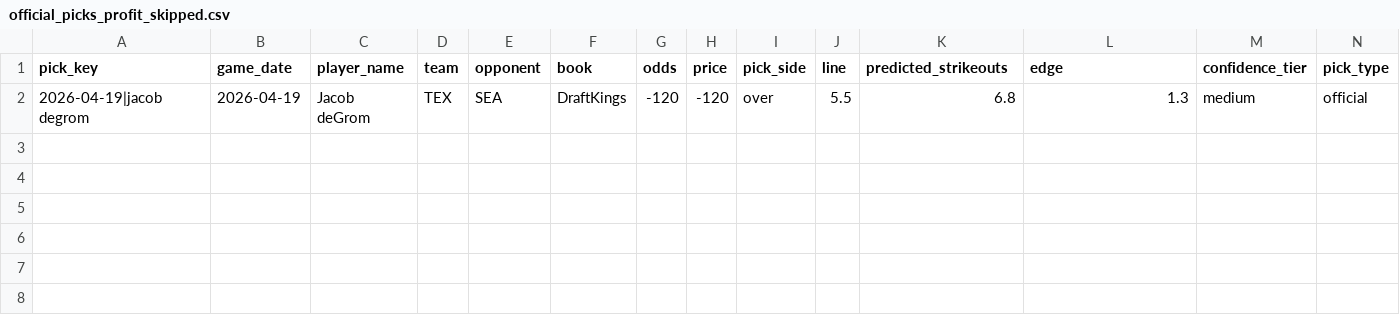
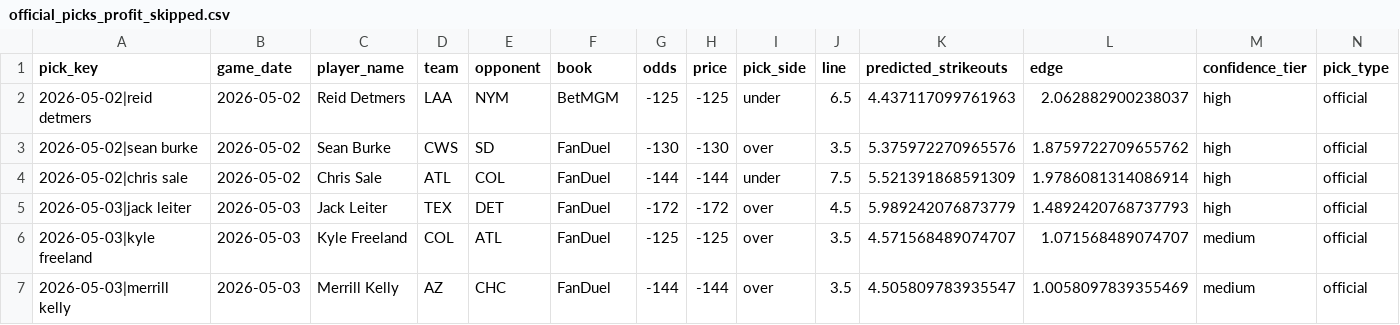
Before and after one commit to Ethrogo/proGramble, a CSV file: MLB/data/tracking/official_picks_profit_skipped.csv, drawn as a sheet; only a part is shown; removed rows and columns are numbered as before the commit, all else as after; rows hold the shown columns only; the diff names each change by its address in the sheet, - before the commit and + after, or states it on an @@ line.

```diff
--- a/MLB/data/tracking/official_picks_profit_skipped.csv
+++ b/MLB/data/tracking/official_picks_profit_skipped.csv
-row 2: 2026-04-19|jacob degrom | 2026-04-19 | Jacob deGrom | TEX | SEA | DraftKings | -120 | -120 | over | 5.5 | 6.8 | 1.3 | medium | official
+row 2: 2026-05-02|reid detmers | 2026-05-02 | Reid Detmers | LAA | NYM | BetMGM | -125 | -125 | under | 6.5 | 4.437117099761963 | 2.062882900238037 | high | official
+row 3: 2026-05-02|sean burke | 2026-05-02 | Sean Burke | CWS | SD | FanDuel | -130 | -130 | over | 3.5 | 5.375972270965576 | 1.8759722709655762 | high | official
+row 4: 2026-05-02|chris sale | 2026-05-02 | Chris Sale | ATL | COL | FanDuel | -144 | -144 | under | 7.5 | 5.521391868591309 | 1.9786081314086914 | high | official
+row 5: 2026-05-03|jack leiter | 2026-05-03 | Jack Leiter | TEX | DET | FanDuel | -172 | -172 | over | 4.5 | 5.989242076873779 | 1.4892420768737793 | high | official
+row 6: 2026-05-03|kyle freeland | 2026-05-03 | Kyle Freeland | COL | ATL | FanDuel | -125 | -125 | over | 3.5 | 4.571568489074707 | 1.071568489074707 | medium | official
+row 7: 2026-05-03|merrill kelly | 2026-05-03 | Merrill Kelly | AZ | CHC | FanDuel | -144 | -144 | over | 3.5 | 4.505809783935547 | 1.0058097839355469 | medium | official
```
Also changed, not shown: MLB/data/tracking/official_picks_history.csv, MLB/data/tracking/official_picks_profit_report.csv, 2 other files.
